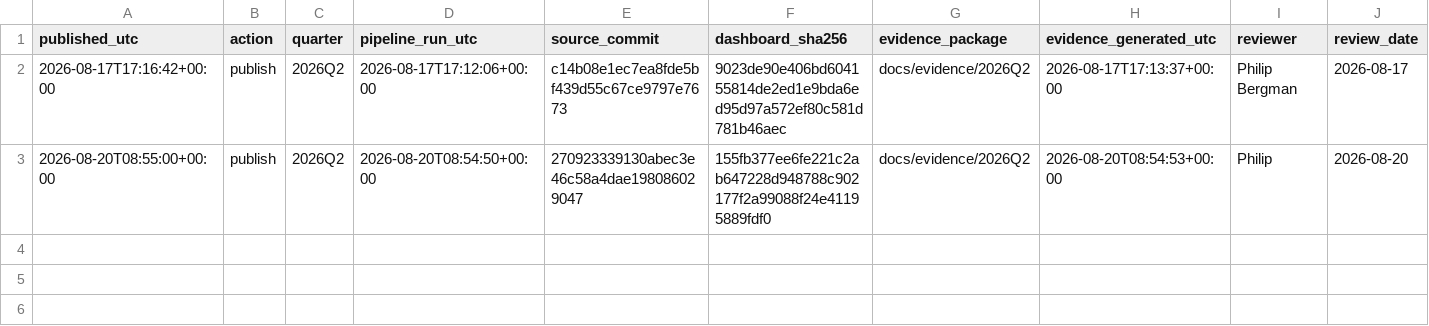
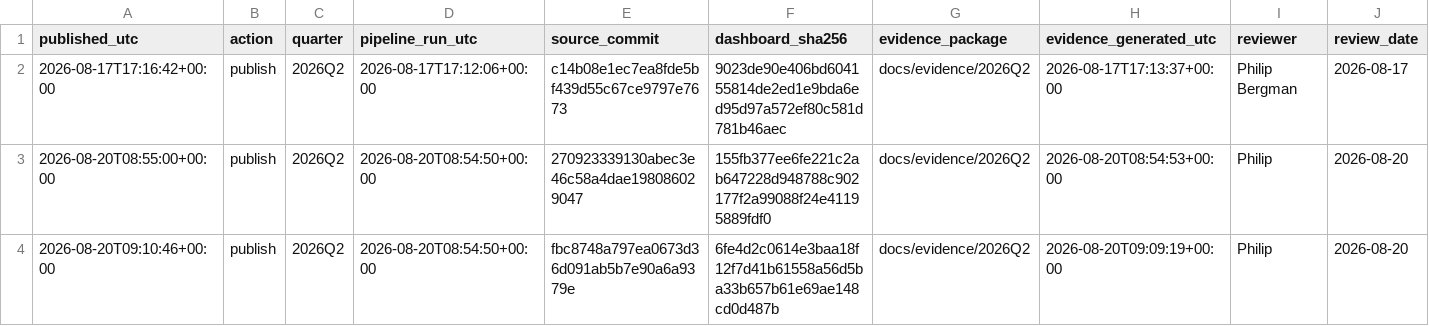
Before and after one commit to philipbergman6-glitch/13f-tracker, a CSV file: docs/releases.csv, drawn as a sheet; only a part is shown; rows hold the shown columns only; the diff names each change by its address in the sheet, - before the commit and + after, or states it on an @@ line.

```diff
--- a/docs/releases.csv
+++ b/docs/releases.csv
+row 4: 2026-08-20T09:10:46+00:00 | publish | 2026Q2 | 2026-08-20T08:54:50+00:00 | fbc8748a797ea0673d36d091ab5b7e90a6a9379e | 6fe4d2c0614e3baa18f12f7d41b61558a56d5ba33b657b61e69ae148cd0d487b | docs/evidence/2026Q2 | 2026-08-20T09:09:19+00:00 | Philip | 2026-08-20
```
Also changed, not shown: 4 other files.
